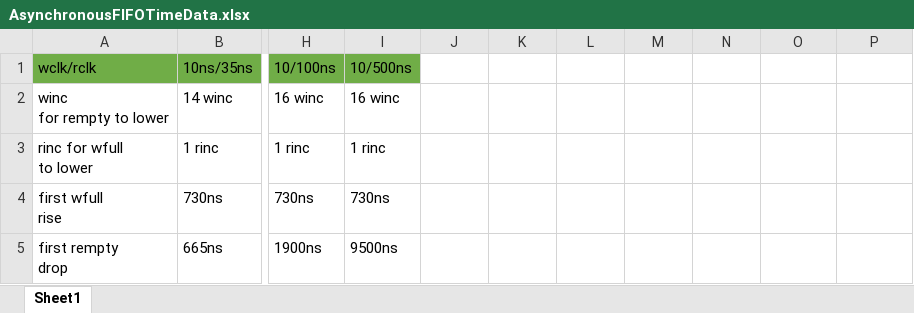
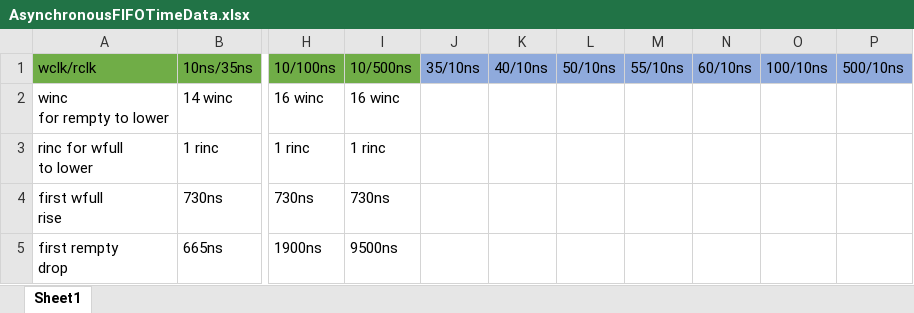
Before and after one commit to SnrNotHere16/Asynchronous-FIFO, an Excel workbook: AsynchronousFIFOTimeData.xlsx, sheet Sheet1, drawn as a sheet; only a part is shown, gaps mark what is left out; values as stored, in another font and other column widths than the file's, no borders; the diff names each change by its address in the sheet, - before the commit and + after, or states it on an @@ line.

Commit message:
update

```diff
--- a/AsynchronousFIFOTimeData.xlsx (sheet Sheet1)
+++ b/AsynchronousFIFOTimeData.xlsx (sheet Sheet1)
-J1: (empty)
+J1: 35/10ns
-J1:P1 fill: none
+J1:P1 fill: #8FAADC
-K1: (empty)
+K1: 40/10ns
-L1: (empty)
+L1: 50/10ns
-M1: (empty)
+M1: 55/10ns
-N1: (empty)
+N1: 60/10ns
-O1: (empty)
+O1: 100/10ns
-P1: (empty)
+P1: 500/10ns
```
